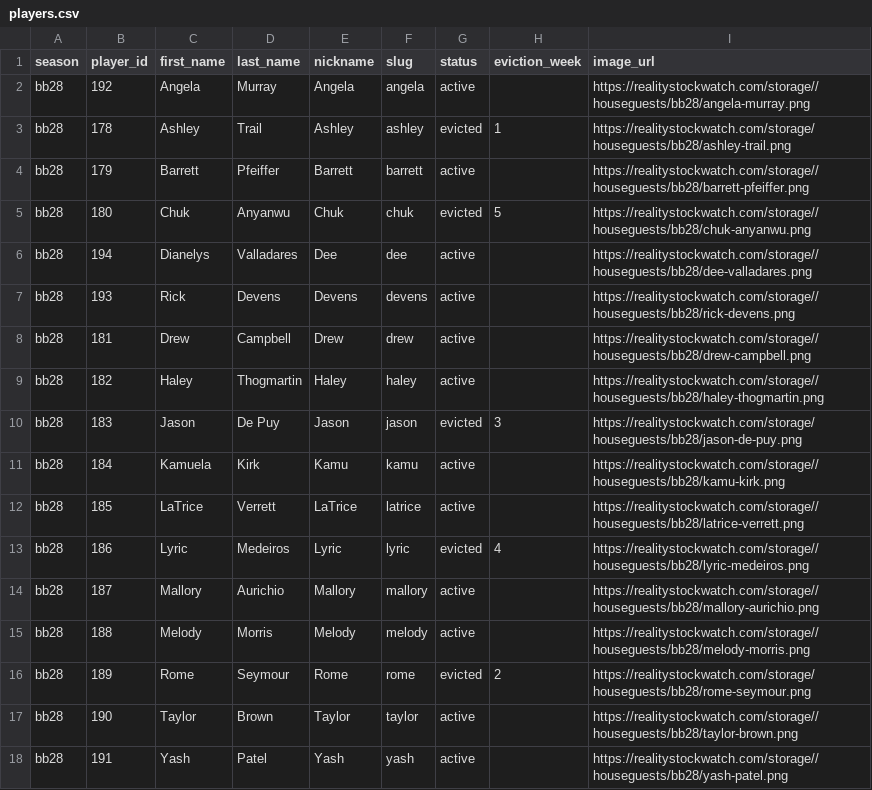
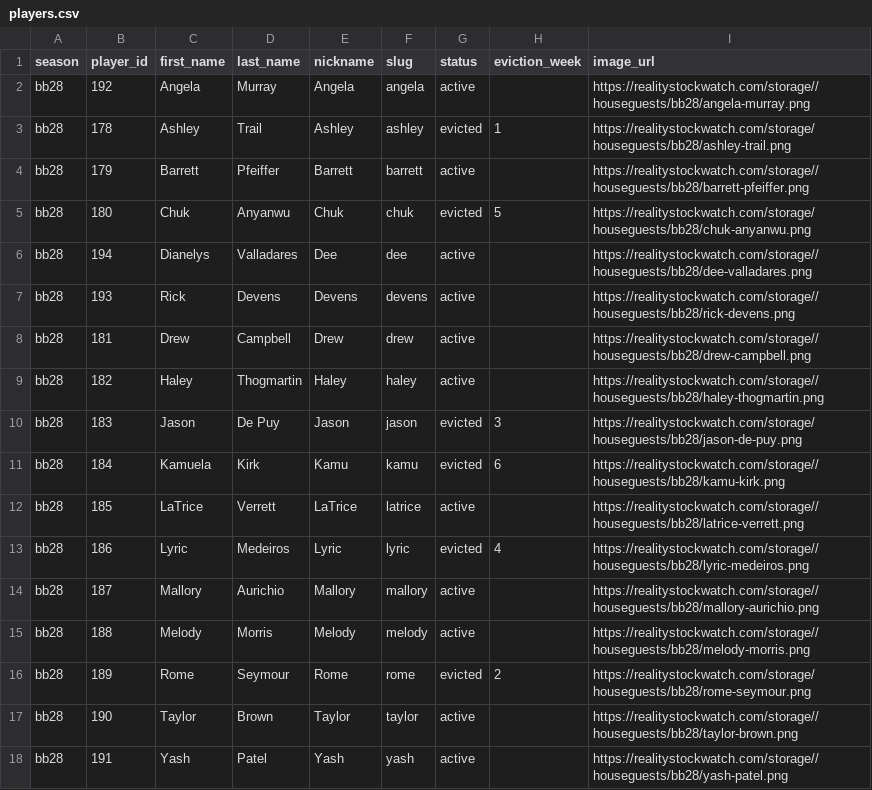
Before and after one commit to mckennabarlow/big-brother-stock-watch, a CSV file: data/processed/bb28/players.csv, drawn as a sheet.

```diff
--- a/data/processed/bb28/players.csv
+++ b/data/processed/bb28/players.csv
@@ -4,3 +4,3 @@ bb28,178,Ashley,Trail,Ashley,ashley,evicted,1,https://realitystockwatch.com/stor
 bb28,179,Barrett,Pfeiffer,Barrett,barrett,active,,https://realitystockwatch.com/storage//houseguests/bb28/barrett-pfeiffer.png
-bb28,180,Chuk,Anyanwu,Chuk,chuk,evicted,5,https://realitystockwatch.com/storage//houseguests/bb28/chuk-anyanwu.png
+bb28,180,Chuk,Anyanwu,Chuk,chuk,evicted,5,https://realitystockwatch.com/storage/houseguests/bb28/chuk-anyanwu.png
 bb28,194,Dianelys,Valladares,Dee,dee,active,,https://realitystockwatch.com/storage//houseguests/bb28/dee-valladares.png
@@ -10,3 +10,3 @@ bb28,182,Haley,Thogmartin,Haley,haley,active,,https://realitystockwatch.com/stor
 bb28,183,Jason,De Puy,Jason,jason,evicted,3,https://realitystockwatch.com/storage/houseguests/bb28/jason-de-puy.png
-bb28,184,Kamuela,Kirk,Kamu,kamu,active,,https://realitystockwatch.com/storage//houseguests/bb28/kamu-kirk.png
+bb28,184,Kamuela,Kirk,Kamu,kamu,evicted,6,https://realitystockwatch.com/storage//houseguests/bb28/kamu-kirk.png
 bb28,185,LaTrice,Verrett,LaTrice,latrice,active,,https://realitystockwatch.com/storage//houseguests/bb28/latrice-verrett.png
```
Also changed, not shown: data/processed/bb28/prices.csv, data/processed/bb28/ratings.csv, 6 other files.
